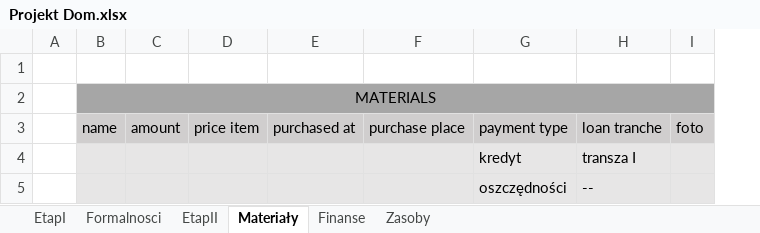
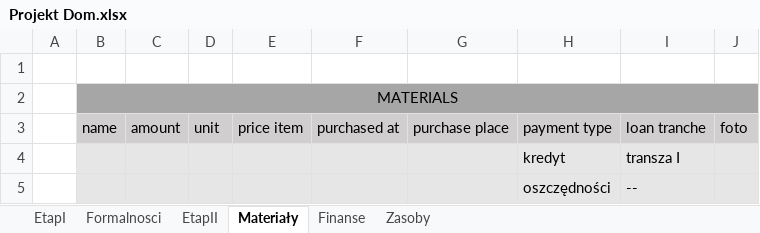
Before and after one commit to tkozakowski/HouseProject, an Excel workbook: Projekt Dom.xlsx, sheet Materiały, drawn as a sheet; values as stored, in another font and other column widths than the file's, no borders; the diff names each change by its address in the sheet, - before the commit and + after, or states it on an @@ line.

```diff
--- a/Projekt Dom.xlsx (sheet Materiały)
+++ b/Projekt Dom.xlsx (sheet Materiały)
+column D, row 3: unit
```
Also changed, not shown: sheet EtapII, 9 other files.
